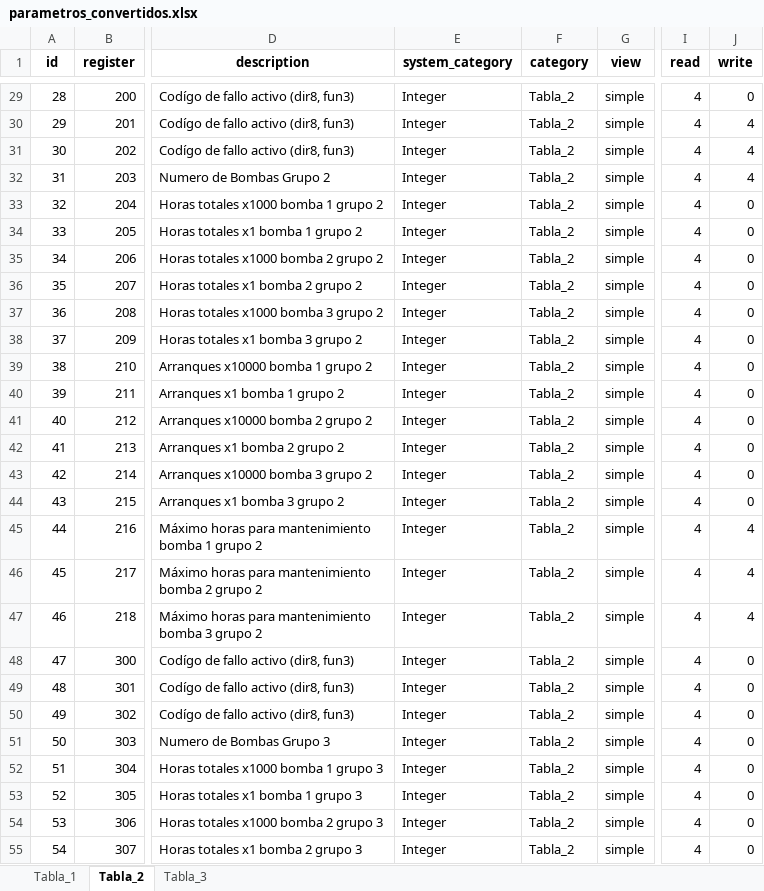
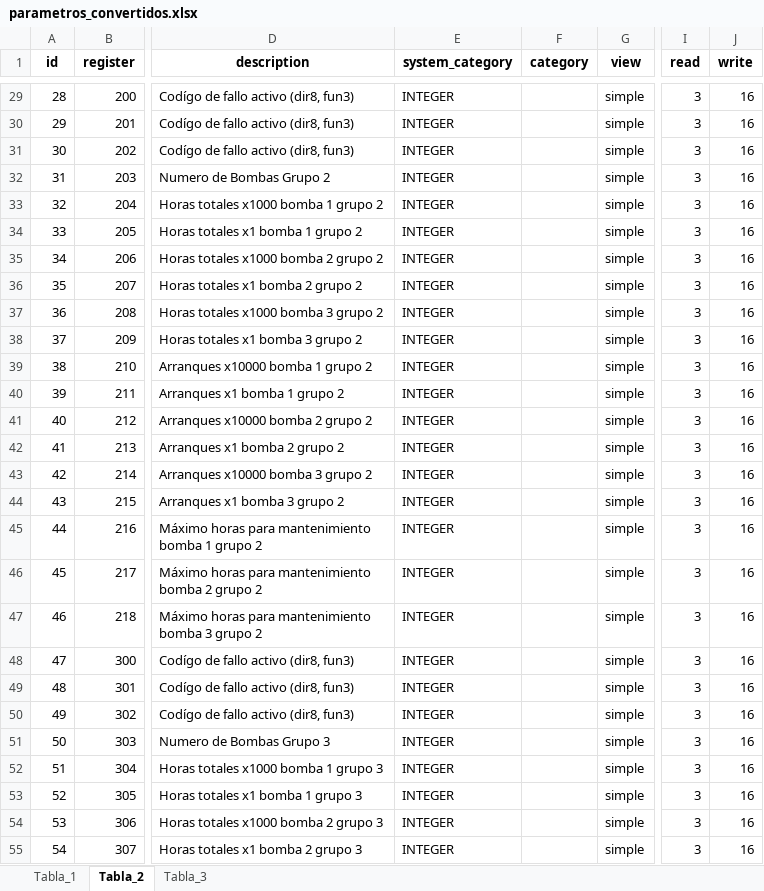
Before and after one commit to Samael312/1toolConverter, an Excel workbook: 1toolConverter_local/parametros_convertidos.xlsx, sheet Tabla_2, drawn as a sheet; only a part is shown, gaps mark what is left out; values as stored, in another font and other column widths than the file's, no borders; the diff covers the shown part only; the diff names each change by its address in the sheet, - before the commit and + after, or states it on an @@ line.

```diff
--- a/1toolConverter_local/parametros_convertidos.xlsx (sheet Tabla_2)
+++ b/1toolConverter_local/parametros_convertidos.xlsx (sheet Tabla_2)
-E29:E55 (system_category): Integer
+E29:E55 (system_category): INTEGER
-F29:F55 (category): Tabla_2
+F29:F55 (category): (empty)
-I29:I55 (read): 4
+I29:I55 (read): 3
-J29 (write): 0
+J29 (write): 16
-J30:J32 (write): 4
+J30:J32 (write): 16
-J33:J44 (write): 0
+J33:J44 (write): 16
-J45:J47 (write): 4
+J45:J47 (write): 16
-J48:J55 (write): 0
+J48:J55 (write): 16
```
Also changed, not shown: 624 edited cells elsewhere in this sheet, sheet Tabla_3, sheet Tabla_1, 4 other files.
